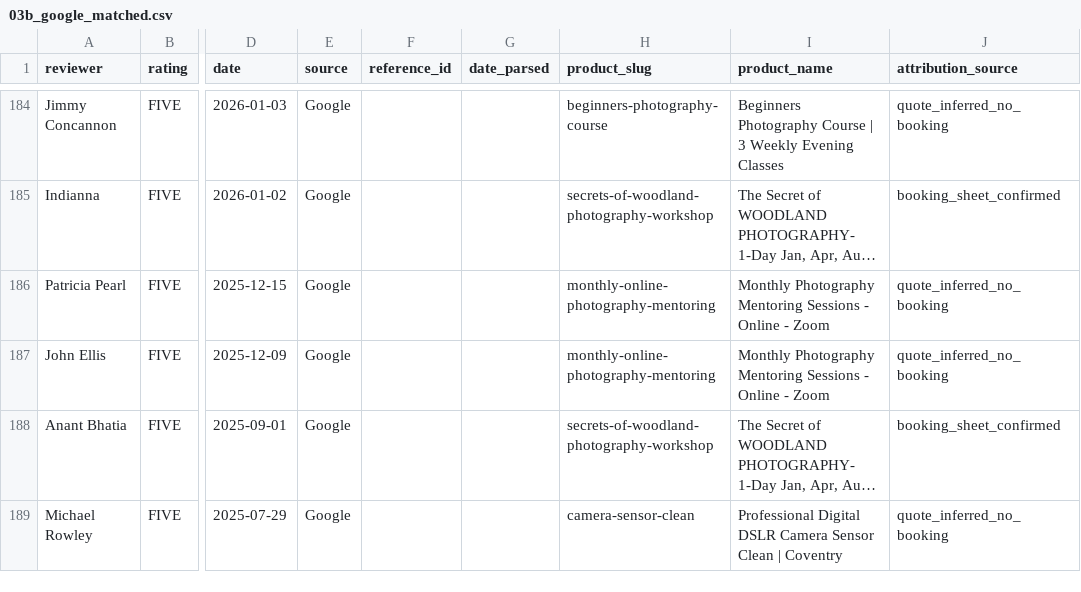
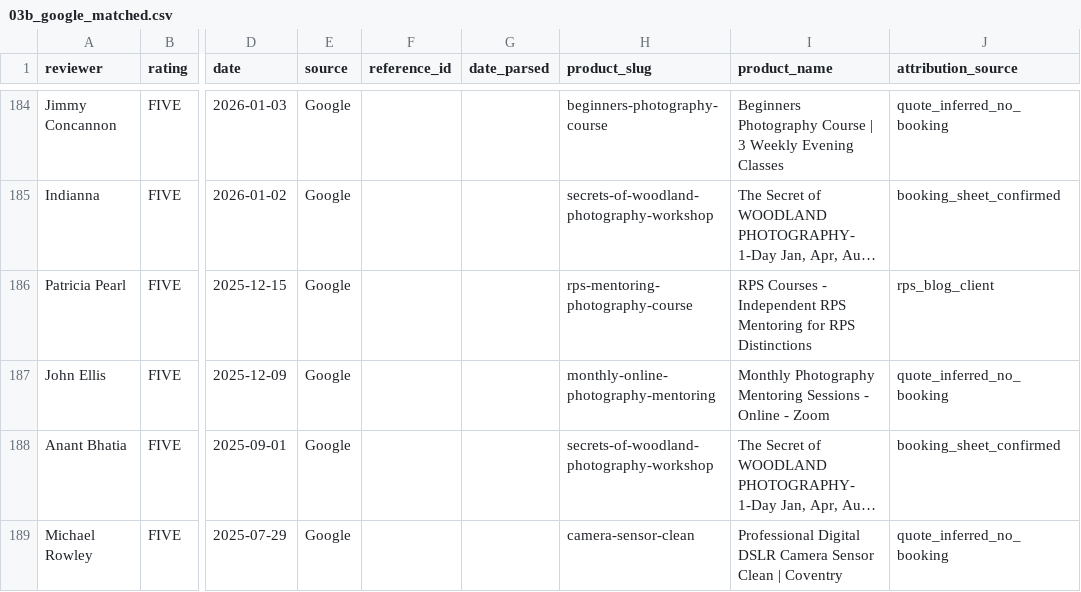
Before and after one commit to alanranger/alan-shared-resources, a CSV file: csv processed/03b_google_matched.csv, drawn as a sheet; only a part is shown, gaps mark what is left out; long unchanged cells end in …; the diff covers the shown part only; the diff names each change by its address in the sheet, - before the commit and + after, or states it on an @@ line.

```diff
--- a/csv processed/03b_google_matched.csv
+++ b/csv processed/03b_google_matched.csv
-H186 (product_slug): monthly-online-photography-mentoring
+H186 (product_slug): rps-mentoring-photography-course
-I186 (product_name): Monthly Photography Mentoring Sessions - Online - Zoom
+I186 (product_name): RPS Courses - Independent RPS Mentoring for RPS Distinctions
-J186 (attribution_source): quote_inferred_no_booking
+J186 (attribution_source): rps_blog_client
```
Also changed, not shown: 1 added row and 6 edited cells elsewhere in this file, csv processed/03 – combined_product_reviews.csv, csv processed/14-google-curated-attributions.csv, 19 other files.
